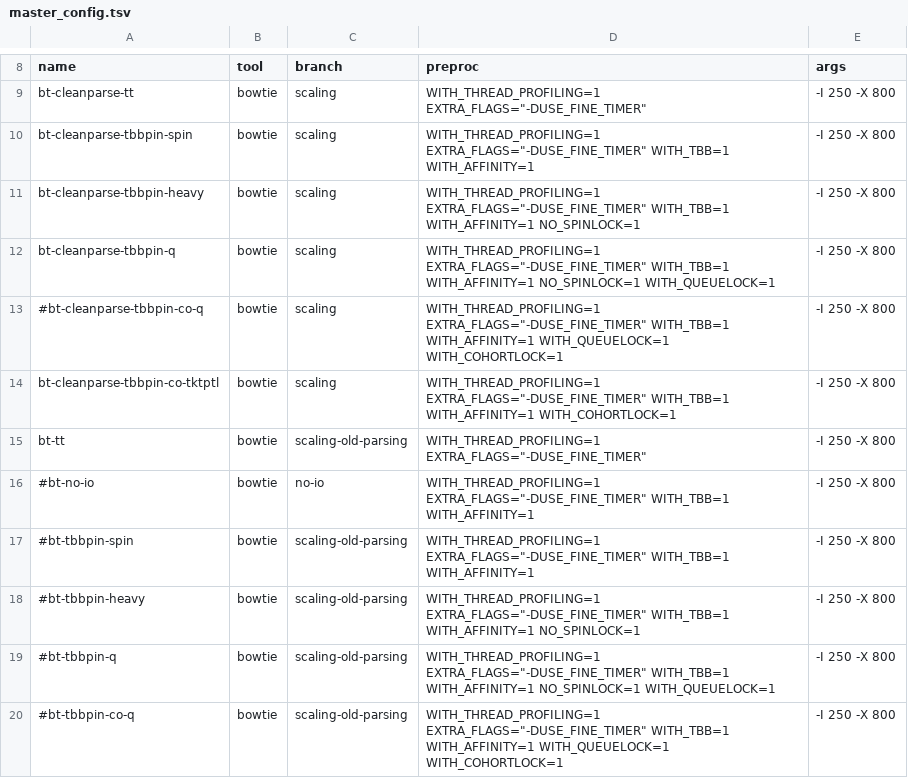
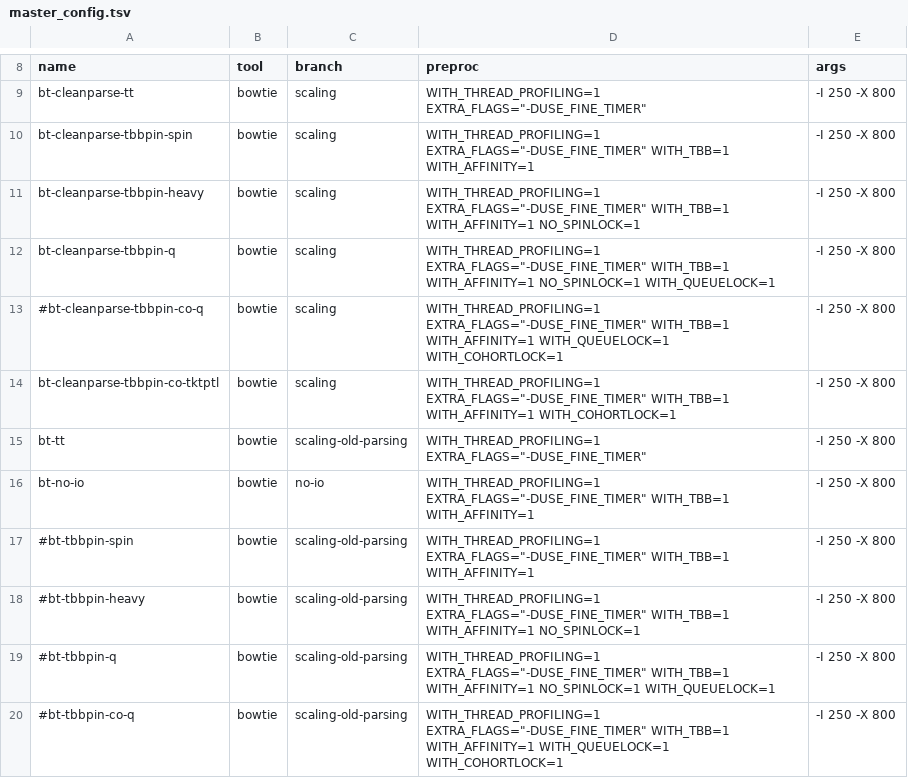
Before and after one commit to BenLangmead/bowtie-scaling, a TSV file: thread_scaling/scripts/master_config.tsv, drawn as a sheet; only a part is shown, gaps mark what is left out.

Commit message:
reinstating bowtie no-io

```diff
--- a/thread_scaling/scripts/master_config.tsv
+++ b/thread_scaling/scripts/master_config.tsv
@@ -15,3 +15,3 @@ bt-cleanparse-tbbpin-co-tktptl	bowtie	scaling	WITH_THREAD_PROFILING=1 EXTRA_FLAG
 bt-tt	bowtie	scaling-old-parsing	WITH_THREAD_PROFILING=1 EXTRA_FLAGS="-DUSE_FINE_TIMER"	-I 250 -X 800
-#bt-no-io	bowtie	no-io	WITH_THREAD_PROFILING=1 EXTRA_FLAGS="-DUSE_FINE_TIMER" WITH_TBB=1 WITH_AFFINITY=1	-I 250 -X 800
+bt-no-io	bowtie	no-io	WITH_THREAD_PROFILING=1 EXTRA_FLAGS="-DUSE_FINE_TIMER" WITH_TBB=1 WITH_AFFINITY=1	-I 250 -X 800
 #bt-tbbpin-spin	bowtie	scaling-old-parsing	WITH_THREAD_PROFILING=1 EXTRA_FLAGS="-DUSE_FINE_TIMER" WITH_TBB=1 WITH_AFFINITY=1	-I 250 -X 800
```
